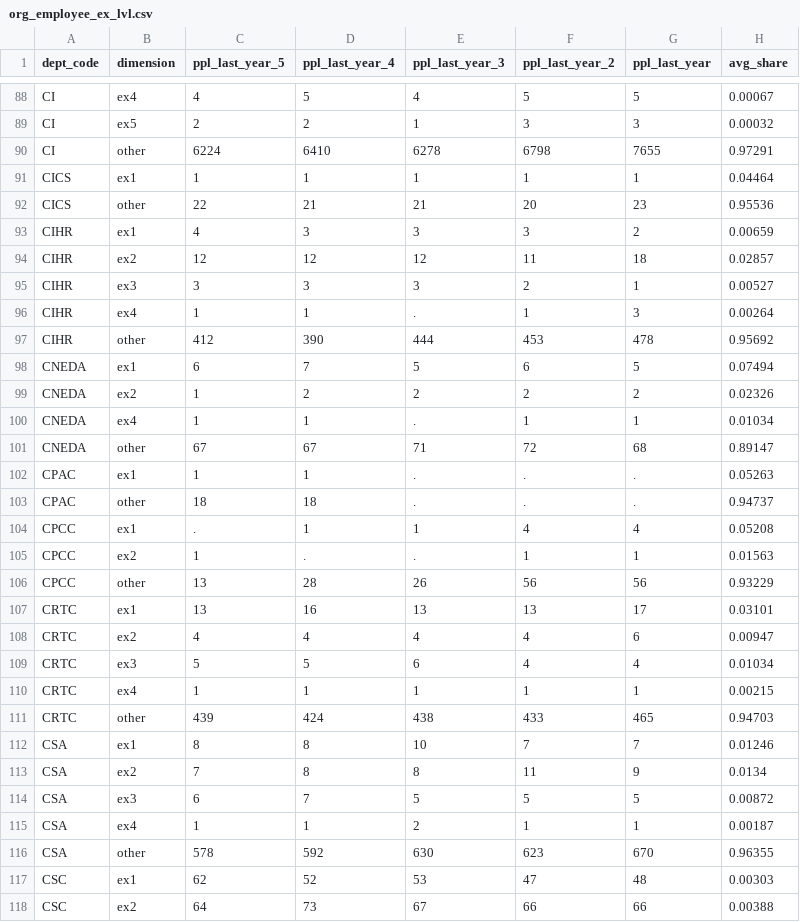
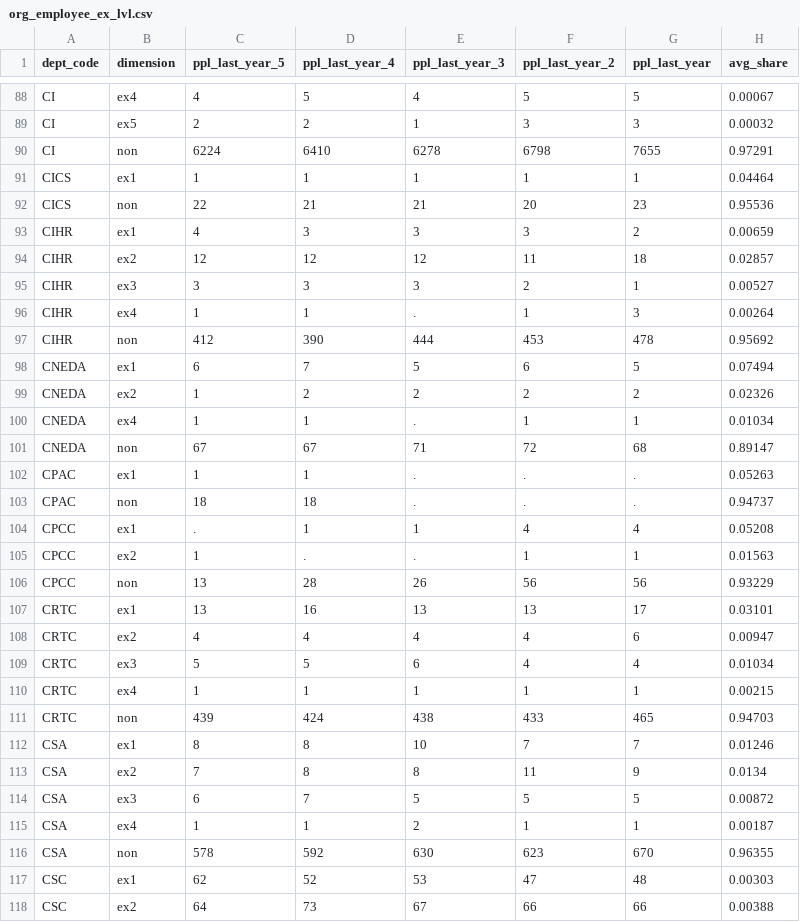
Before and after one commit to TBS-EACPD/infobase, a CSV file: data/org_employee_ex_lvl.csv, drawn as a sheet; only a part is shown, gaps mark what is left out; the diff covers the shown part only.

Commit message:
Fix non-EX dimension labels in org_exployee_ex_lvl.csv

```diff
--- a/data/org_employee_ex_lvl.csv
+++ b/data/org_employee_ex_lvl.csv
@@ -89,5 +89,5 @@ CI,ex4,4,5,4,5,5,0.00067
 CI,ex5,2,2,1,3,3,0.00032
-CI,other,6224,6410,6278,6798,7655,0.97291
+CI,non,6224,6410,6278,6798,7655,0.97291
 CICS,ex1,1,1,1,1,1,0.04464
-CICS,other,22,21,21,20,23,0.95536
+CICS,non,22,21,21,20,23,0.95536
 CIHR,ex1,4,3,3,3,2,0.00659
@@ -96,3 +96,3 @@ CIHR,ex3,3,3,3,2,1,0.00527
 CIHR,ex4,1,1,.,1,3,0.00264
-CIHR,other,412,390,444,453,478,0.95692
+CIHR,non,412,390,444,453,478,0.95692
 CNEDA,ex1,6,7,5,6,5,0.07494
@@ -100,8 +100,8 @@ CNEDA,ex2,1,2,2,2,2,0.02326
 CNEDA,ex4,1,1,.,1,1,0.01034
-CNEDA,other,67,67,71,72,68,0.89147
+CNEDA,non,67,67,71,72,68,0.89147
 CPAC,ex1,1,1,.,.,.,0.05263
-CPAC,other,18,18,.,.,.,0.94737
+CPAC,non,18,18,.,.,.,0.94737
 CPCC,ex1,.,1,1,4,4,0.05208
 CPCC,ex2,1,.,.,1,1,0.01563
-CPCC,other,13,28,26,56,56,0.93229
+CPCC,non,13,28,26,56,56,0.93229
 CRTC,ex1,13,16,13,13,17,0.03101
@@ -110,3 +110,3 @@ CRTC,ex3,5,5,6,4,4,0.01034
 CRTC,ex4,1,1,1,1,1,0.00215
-CRTC,other,439,424,438,433,465,0.94703
+CRTC,non,439,424,438,433,465,0.94703
 CSA,ex1,8,8,10,7,7,0.01246
@@ -115,3 +115,3 @@ CSA,ex3,6,7,5,5,5,0.00872
 CSA,ex4,1,1,2,1,1,0.00187
-CSA,other,578,592,630,623,670,0.96355
+CSA,non,578,592,630,623,670,0.96355
 CSC,ex1,62,52,53,47,48,0.00303
```
Also changed, not shown: 81 edited cells elsewhere in this file.
